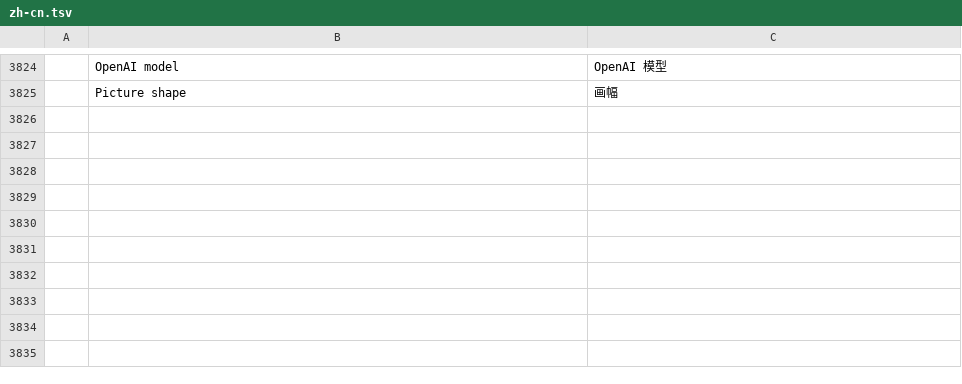
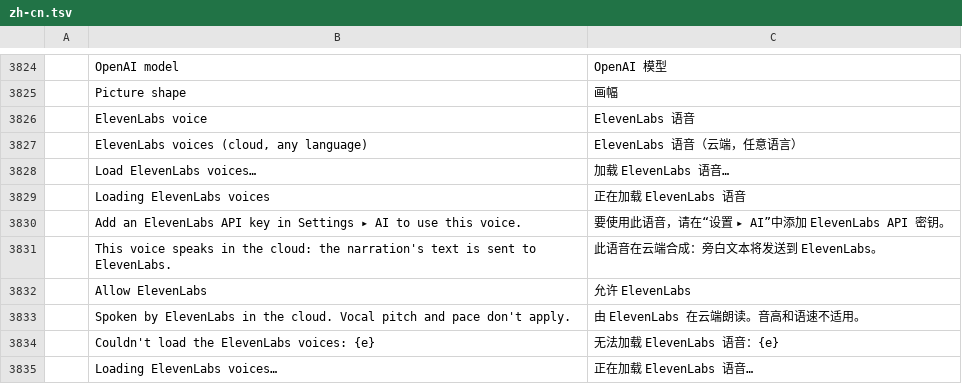
Before and after one commit to guloff/jilo-studio, a TSV file: crates/ui-egui/src/i18n/zh-cn.tsv, drawn as a sheet; only a part is shown, gaps mark what is left out.

```diff
--- a/crates/ui-egui/src/i18n/zh-cn.tsv
+++ b/crates/ui-egui/src/i18n/zh-cn.tsv
@@ -3825 +3825,11 @@
 	Picture shape	画幅
+	ElevenLabs voice	ElevenLabs 语音
+	ElevenLabs voices (cloud, any language)	ElevenLabs 语音（云端，任意语言）
+	Load ElevenLabs voices…	加载 ElevenLabs 语音…
+	Loading ElevenLabs voices	正在加载 ElevenLabs 语音
+	Add an ElevenLabs API key in Settings ▸ AI to use this voice.	要使用此语音，请在“设置 ▸ AI”中添加 ElevenLabs API 密钥。
+	This voice speaks in the cloud: the narration's text is sent to ElevenLabs.	此语音在云端合成：旁白文本将发送到 ElevenLabs。
+	Allow ElevenLabs	允许 ElevenLabs
+	Spoken by ElevenLabs in the cloud. Vocal pitch and pace don't apply.	由 ElevenLabs 在云端朗读。音高和语速不适用。
+	Couldn't load the ElevenLabs voices: {e}	无法加载 ElevenLabs 语音：{e}
+	Loading ElevenLabs voices…	正在加载 ElevenLabs 语音…
```
Also changed, not shown: crates/ui-egui/src/i18n/es.tsv, crates/ui-egui/src/i18n/ru.tsv, 6 other files.
